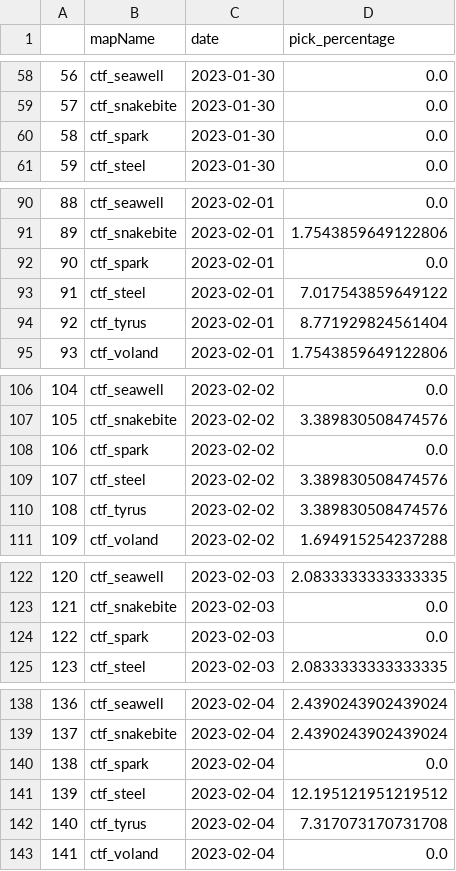
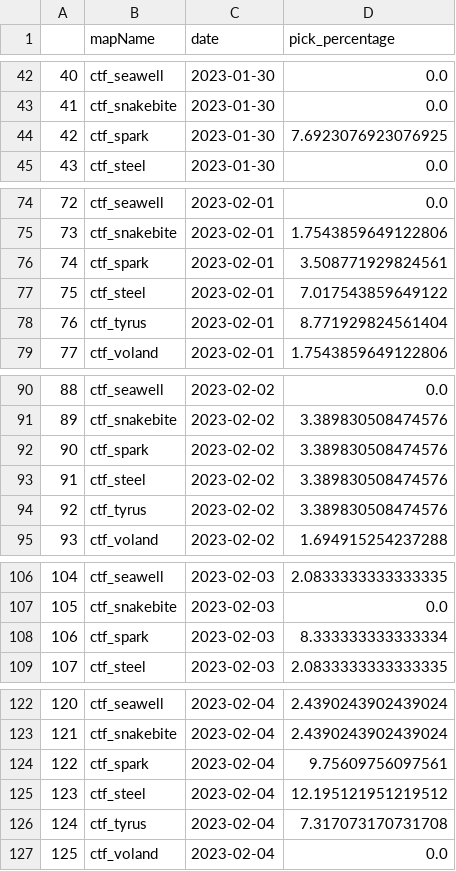
Before and after one commit to s2vndl/s2_1st_tournament_stats, a CSV file: docs/data/map-trends-h-z-14-days-avg.csv, drawn as a sheet; only a part is shown, gaps mark what is left out; addresses are those after the commit; the diff covers the shown part only; the diff names each change by its address in the sheet, - before the commit and + after, or states it on an @@ line.

```diff
--- a/docs/data/map-trends-h-z-14-days-avg.csv
+++ b/docs/data/map-trends-h-z-14-days-avg.csv
@@ column A renumbered from row 2 down @@
-D44 (pick_percentage): 0.0
+D44 (pick_percentage): 7.6923076923076925
-D76 (pick_percentage): 0.0
+D76 (pick_percentage): 3.508771929824561
-D92 (pick_percentage): 0.0
+D92 (pick_percentage): 3.389830508474576
-D108 (pick_percentage): 0.0
+D108 (pick_percentage): 8.333333333333334
-D124 (pick_percentage): 0.0
+D124 (pick_percentage): 9.75609756097561
```
Also changed, not shown: 16 removed rows and 25 edited cells elsewhere in this file, docs/data/map-trends-a-g-14-days-avg.csv, docs/data/wu_ra_21_avg.csv, 39 other files.
